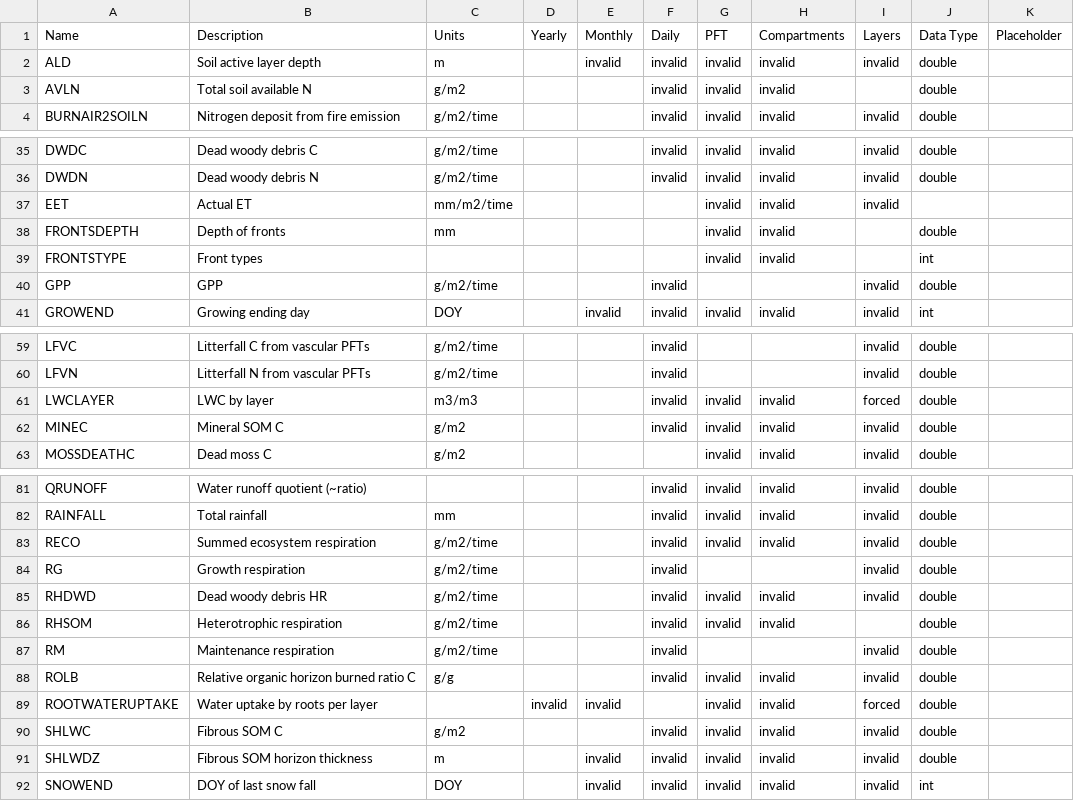
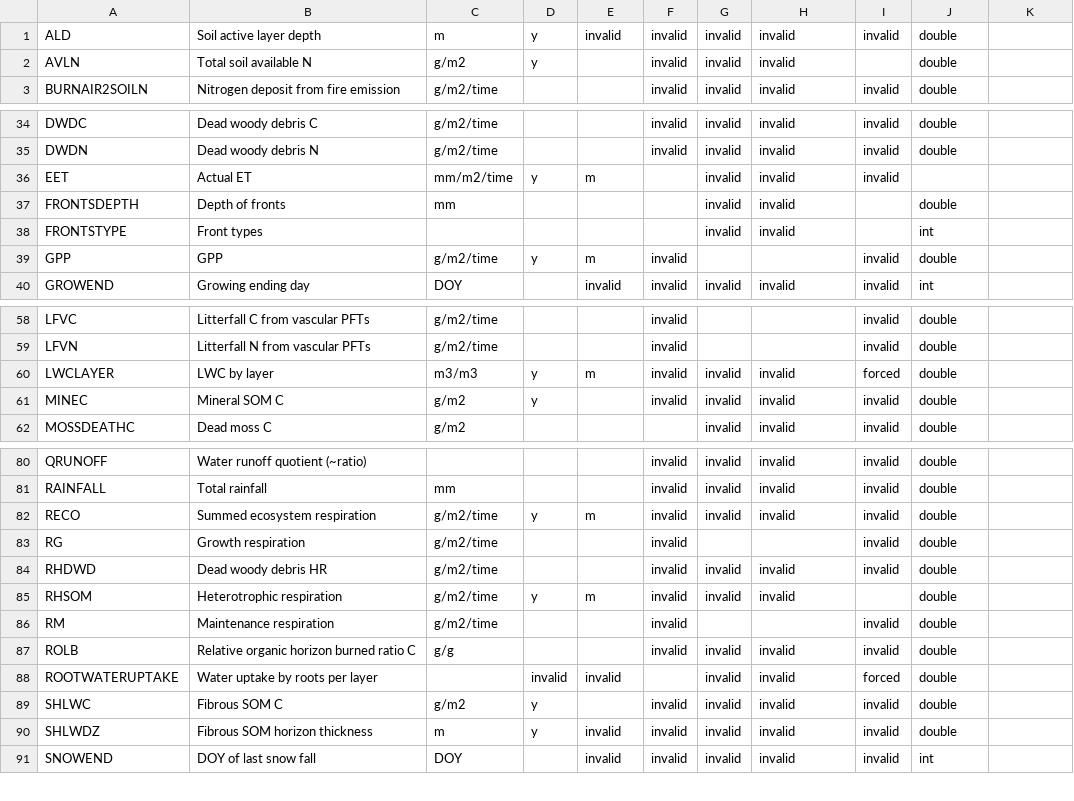
Before and after one commit to uaf-arctic-eco-modeling/dvm-dos-tem, a CSV file: config/output_spec.csv, drawn as a sheet; only a part is shown, gaps mark what is left out; the diff covers the shown part only.

Commit message:
Adding regional outspec

```diff
--- a/config/output_spec.csv
+++ b/config/output_spec.csv
@@ -1,4 +1,3 @@
-Name,Description,Units,Yearly,Monthly,Daily,PFT,Compartments,Layers,Data Type,Placeholder
-ALD,Soil active layer depth,m,,invalid,invalid,invalid,invalid,invalid,double,
-AVLN,Total soil available N,g/m2,,,invalid,invalid,invalid,,double,
+ALD,Soil active layer depth,m,y,invalid,invalid,invalid,invalid,invalid,double,
+AVLN,Total soil available N,g/m2,y,,invalid,invalid,invalid,,double,
 BURNAIR2SOILN,Nitrogen deposit from fire emission,g/m2/time,,,invalid,invalid,invalid,invalid,double,
@@ -36,6 +35,6 @@ DWDC,Dead woody debris C,g/m2/time,,,invalid,invalid,invalid,invalid,double,
 DWDN,Dead woody debris N,g/m2/time,,,invalid,invalid,invalid,invalid,double,
-EET,Actual ET,mm/m2/time,,,,invalid,invalid,invalid,
+EET,Actual ET,mm/m2/time,y,m,,invalid,invalid,invalid,,
 FRONTSDEPTH,Depth of fronts,mm,,,,invalid,invalid,,double,
 FRONTSTYPE,Front types,,,,,invalid,invalid,,int,
-GPP,GPP,g/m2/time,,,invalid,,,invalid,double,
+GPP,GPP,g/m2/time,y,m,invalid,,,invalid,double,
 GROWEND,Growing ending day,DOY,,invalid,invalid,invalid,invalid,invalid,int,
@@ -60,4 +59,4 @@ LFVC,Litterfall C from vascular PFTs,g/m2/time,,,invalid,,,invalid,double,
 LFVN,Litterfall N from vascular PFTs,g/m2/time,,,invalid,,,invalid,double,
-LWCLAYER,LWC by layer,m3/m3,,,invalid,invalid,invalid,forced,double,
-MINEC,Mineral SOM C,g/m2,,,invalid,invalid,invalid,invalid,double,
+LWCLAYER,LWC by layer,m3/m3,y,m,invalid,invalid,invalid,forced,double,
+MINEC,Mineral SOM C,g/m2,y,,invalid,invalid,invalid,invalid,double,
 MOSSDEATHC,Dead moss C,g/m2,,,,invalid,invalid,invalid,double,
@@ -82,6 +81,6 @@ QRUNOFF,Water runoff quotient (~ratio),,,,invalid,invalid,invalid,invalid,double
 RAINFALL,Total rainfall,mm,,,invalid,invalid,invalid,invalid,double,
-RECO,Summed ecosystem respiration,g/m2/time,,,invalid,invalid,invalid,invalid,double,
+RECO,Summed ecosystem respiration,g/m2/time,y,m,invalid,invalid,invalid,invalid,double,
 RG,Growth respiration,g/m2/time,,,invalid,,,invalid,double,
 RHDWD,Dead woody debris HR,g/m2/time,,,invalid,invalid,invalid,invalid,double,
-RHSOM,Heterotrophic respiration,g/m2/time,,,invalid,invalid,invalid,,double,
+RHSOM,Heterotrophic respiration,g/m2/time,y,m,invalid,invalid,invalid,,double,
 RM,Maintenance respiration,g/m2/time,,,invalid,,,invalid,double,
@@ -89,4 +88,4 @@ ROLB,Relative organic horizon burned ratio C,g/g,,,invalid,invalid,invalid,inval
 ROOTWATERUPTAKE,Water uptake by roots per layer,,invalid,invalid,,invalid,invalid,forced,double,
-SHLWC,Fibrous SOM C,g/m2,,,invalid,invalid,invalid,invalid,double,
-SHLWDZ,Fibrous SOM horizon thickness,m,,invalid,invalid,invalid,invalid,invalid,double,
+SHLWC,Fibrous SOM C,g/m2,y,,invalid,invalid,invalid,invalid,double,
+SHLWDZ,Fibrous SOM horizon thickness,m,y,invalid,invalid,invalid,invalid,invalid,double,
 SNOWEND,DOY of last snow fall,DOY,,invalid,invalid,invalid,invalid,invalid,int,
```
Also changed, not shown: 14 edited cells elsewhere in this file.
